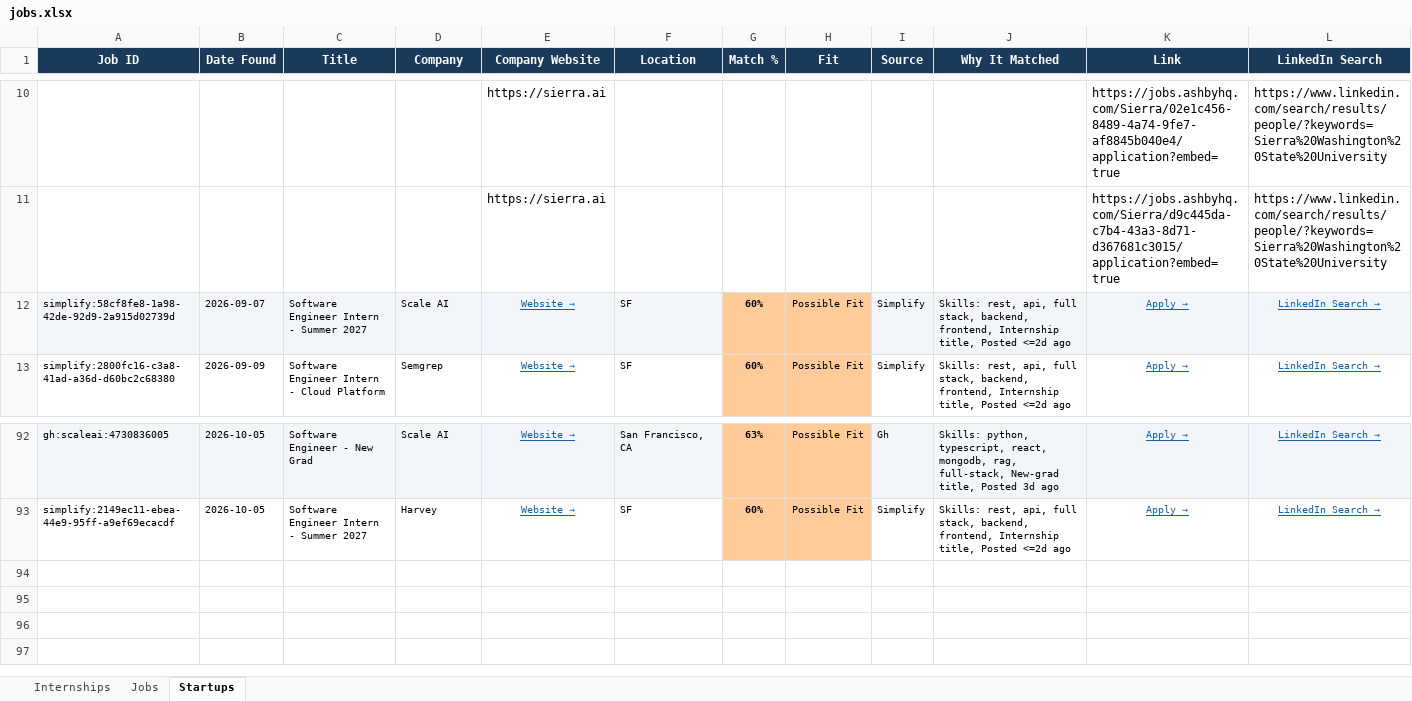
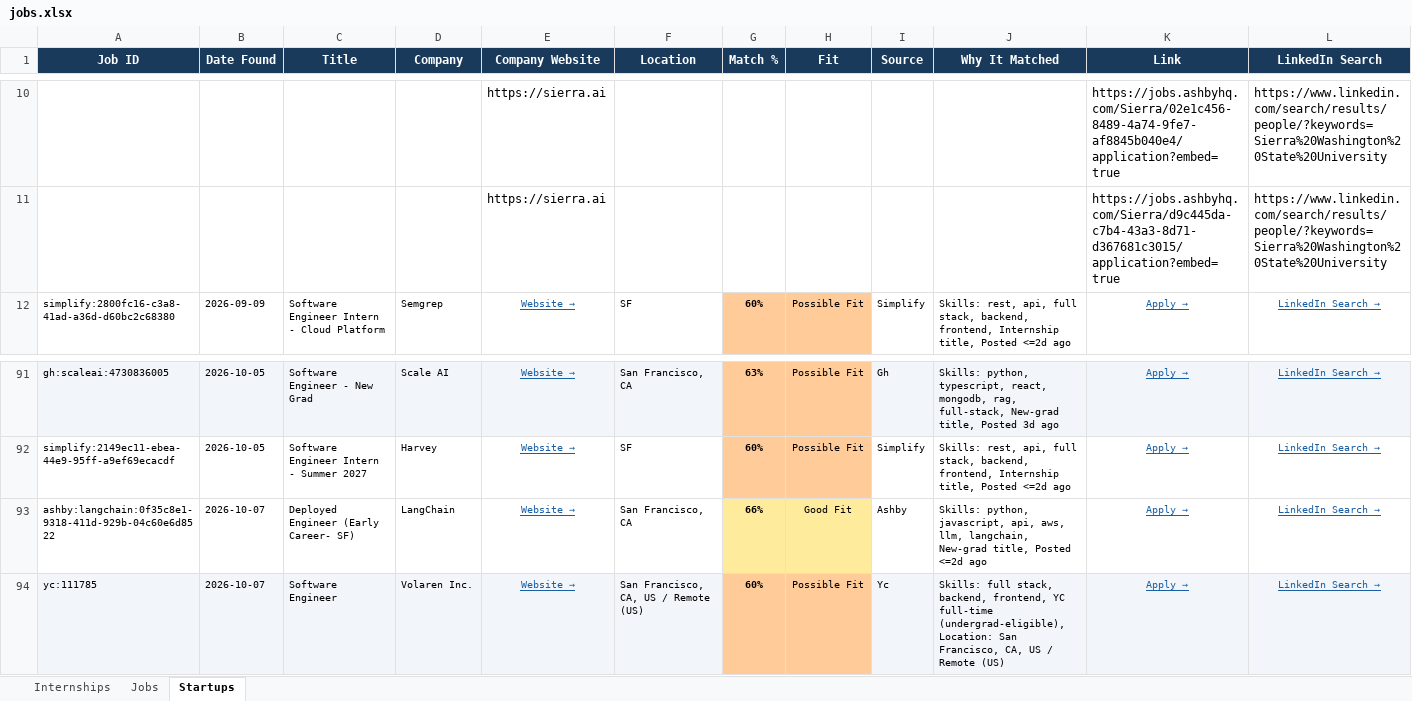
Before and after one commit to gvignesh286/26Jobs, an Excel workbook: jobs.xlsx, sheet Startups, drawn as a sheet; only a part is shown, gaps mark what is left out; values as stored, in another font and other column widths than the file's, no borders; removed rows and columns are numbered as before the commit, all else as after; rows hold the shown columns only; the diff names each change by its address in the sheet, - before the commit and + after, or states it on an @@ line.

```diff
--- a/jobs.xlsx (sheet Startups)
+++ b/jobs.xlsx (sheet Startups)
-row 12: simplify:58cf8fe8-1a98-42de-92d9-2a915d02739d | 2026-09-07 | Software Engineer Intern - Summer 2027 | Scale AI | Website → | SF | 60% | Possible Fit | Simplify | Skills: rest, api, full stack, backend, frontend, Internship title, Posted <=2d ago | Apply → | LinkedIn Search →
+row 93: ashby:langchain:0f35c8e1-9318-411d-929b-04c60e6d8522 | 2026-10-07 | Deployed Engineer (Early Career- SF) | LangChain | Website → | San Francisco, CA | 66% | Good Fit | Ashby | Skills: python, javascript, api, aws, llm, langchain, New-grad title, Posted <=2d ago | Apply → | LinkedIn Search →
+row 94: yc:111785 | 2026-10-07 | Software Engineer | Volaren Inc. | Website → | San Francisco, CA, US / Remote (US) | 60% | Possible Fit | Yc | Skills: full stack, backend, frontend, YC full-time (undergrad-eligible), Location: San Francisco, CA, US / Remote (US) | Apply → | LinkedIn Search →
```
Also changed, not shown: sheet Internships, sheet Jobs.
